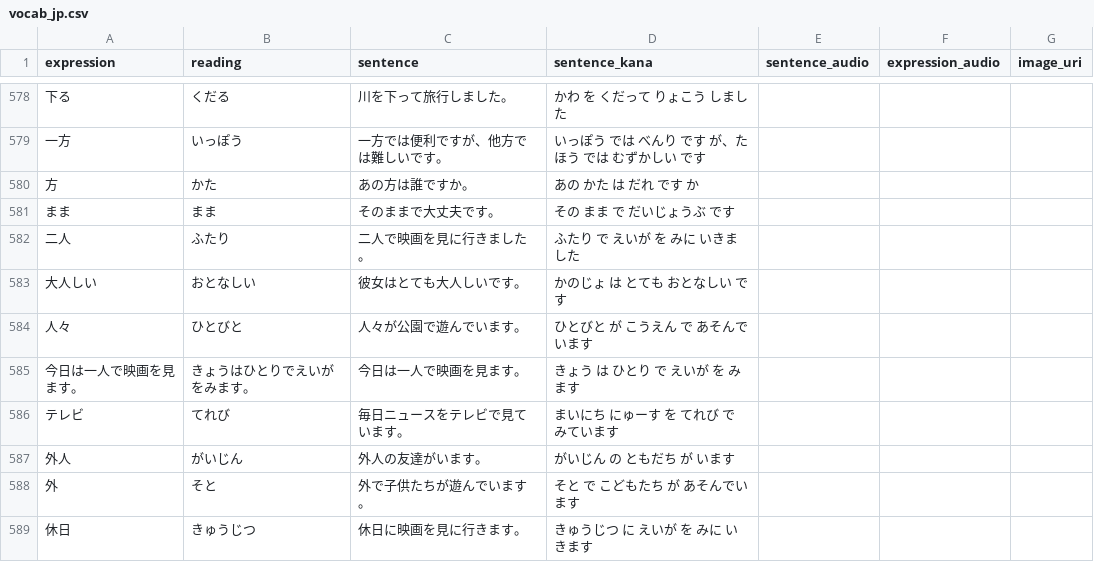
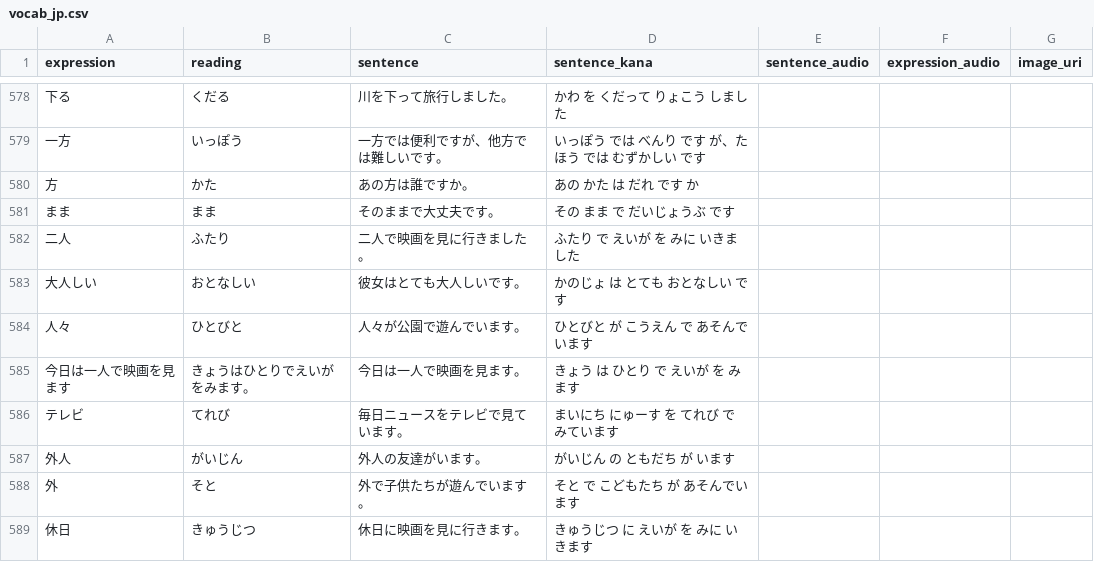
Before and after one commit to Berodin/Anki-Japanese-CoreDeck-Generator, a CSV file: data/vocab_jp.csv, drawn as a sheet; only a part is shown, gaps mark what is left out.

Commit message:
removed . from sentence.
using japanese . in vocab file and normal . in translation file caused the script to not being able matching the expression

```diff
--- a/data/vocab_jp.csv
+++ b/data/vocab_jp.csv
@@ -584,3 +584,3 @@ expression,reading,sentence,sentence_kana,sentence_audio,expression_audio,image_
 人々,ひとびと,人々が公園で遊んでいます。,ひとびと が こうえん で あそんで います,,,,
-今日は一人で映画を見ます。,きょうはひとりでえいがをみます。,今日は一人で映画を見ます。,きょう は ひとり で えいが を みます,,,,
+今日は一人で映画を見ます,きょうはひとりでえいがをみます。,今日は一人で映画を見ます。,きょう は ひとり で えいが を みます,,,,
 テレビ,てれび,毎日ニュースをテレビで見ています。,まいにち にゅーす を てれび で みています,,,,
```
Also changed, not shown: data/translations_de.csv.
